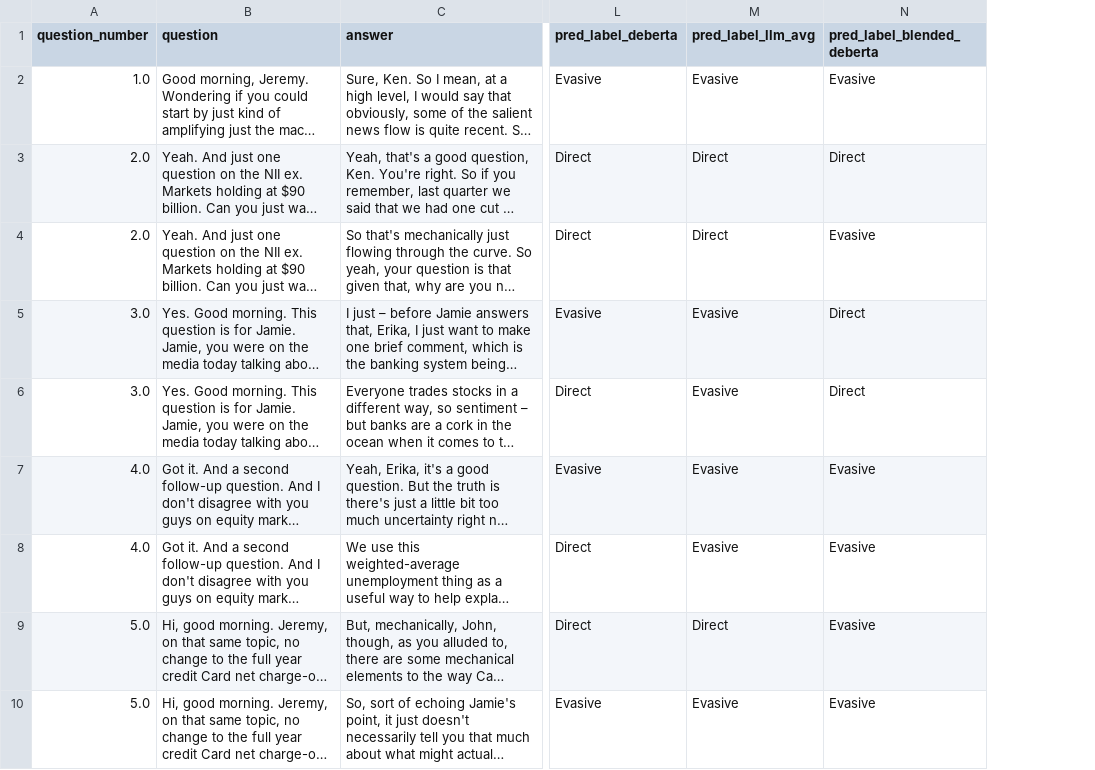
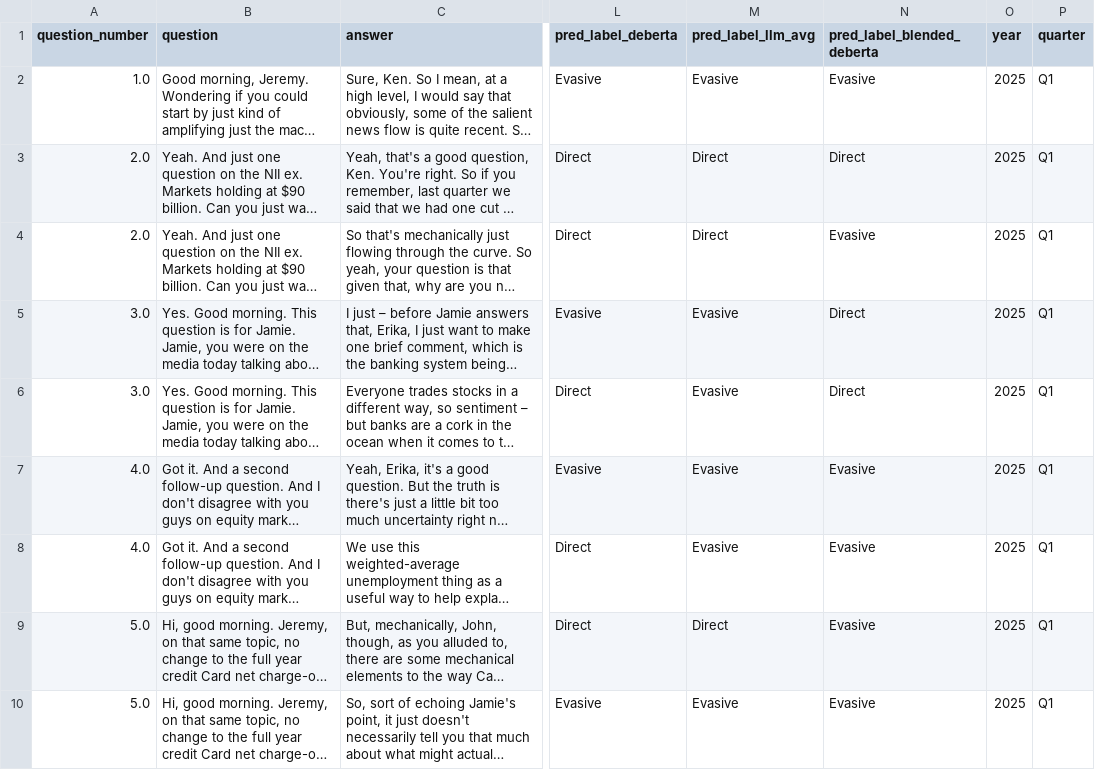
Before and after one commit to JSA10/cam_ds_ep_FinSight, a CSV file: data/outputs/jpm_2025_evasion_predictions.csv, drawn as a sheet; only a part is shown, gaps mark what is left out; long unchanged cells end in …; the diff names each change by its address in the sheet, - before the commit and + after, or states it on an @@ line.

Commit message:
added year and quarter metadata to predictions

```diff
--- a/data/outputs/jpm_2025_evasion_predictions.csv
+++ b/data/outputs/jpm_2025_evasion_predictions.csv
+column O (year), rows 2-10: all 2025
+column P (quarter), rows 2-10: all Q1
```
Also changed, not shown: data/outputs/jpm_2025_predictions_pra.csv.
